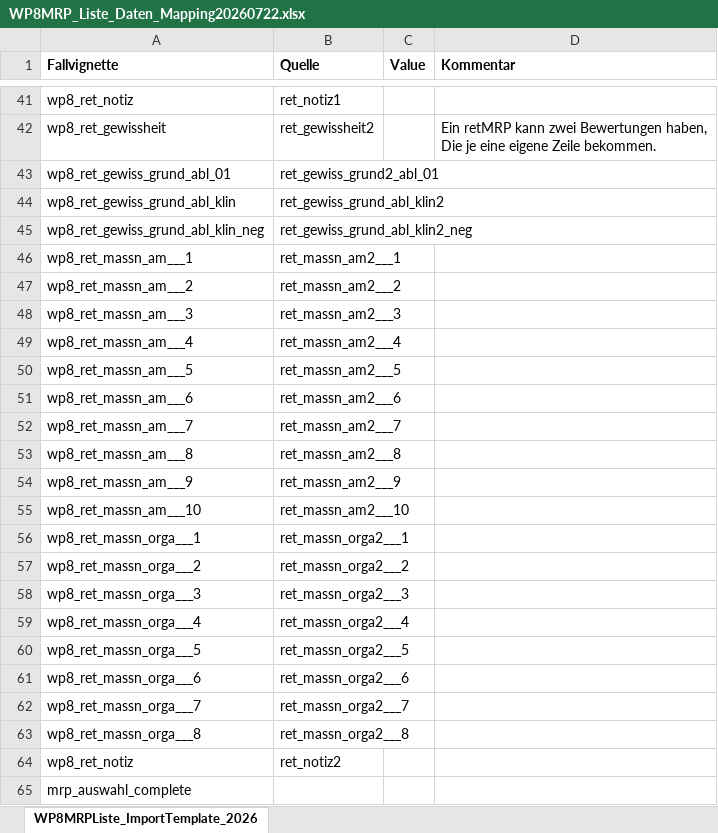
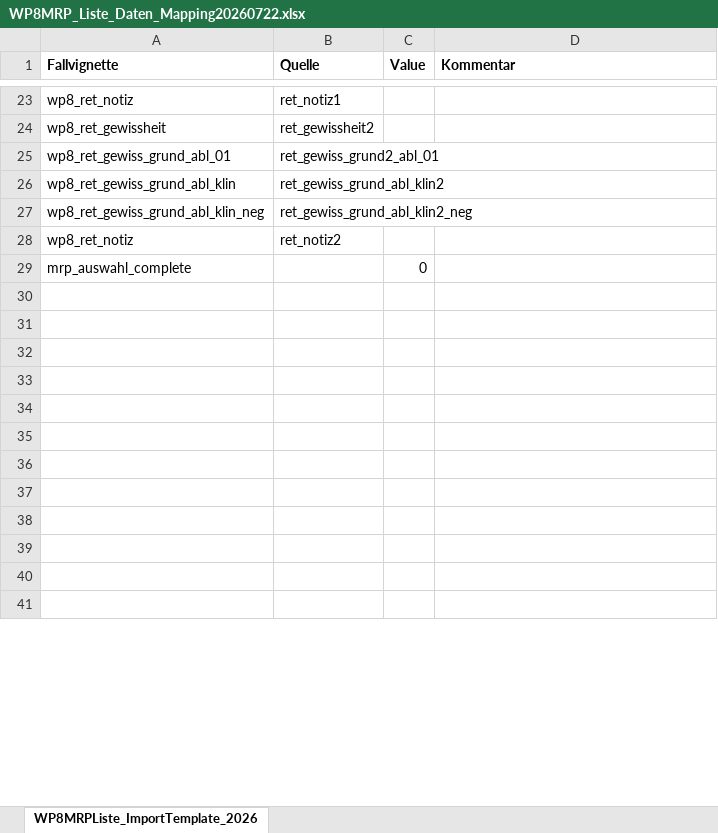
Before and after one commit to medizininformatik-initiative/INTERPOLAR, an Excel workbook: R-dataprocessor/submodules/manual_start/Fallvignette_Process_Evaluation/R-Fallvignette_Process_Evaluation/inst/extdata/WP8MRP_Liste_Daten_Mapping20260722.xlsx, sheet WP8MRPListe_ImportTemplate_2026, drawn as a sheet; only a part is shown, gaps mark what is left out; values as stored, in another font and other column widths than the file's, no borders; removed rows and columns are numbered as before the commit, all else as after; ↵ is a line break in a cell; the diff covers the shown part only; the diff names each change by its address in the sheet, - before the commit and + after, or states it on an @@ line.

Commit message:
Refine fallvignette export values refs #1328

```diff
--- a/R-dataprocessor/submodules/manual_start/Fallvignette_Process_Evaluation/R-Fallvignette_Process_Evaluation/inst/extdata/WP8MRP_Liste_Daten_Mapping20260722.xlsx (sheet WP8MRPListe_ImportTemplate_2026)
+++ b/R-dataprocessor/submodules/manual_start/Fallvignette_Process_Evaluation/R-Fallvignette_Process_Evaluation/inst/extdata/WP8MRP_Liste_Daten_Mapping20260722.xlsx (sheet WP8MRPListe_ImportTemplate_2026)
-D24 (Kommentar): Ein retMRP kann zwei Bewertungen haben, ↵ Die je eine eigene Zeile bekommen.
+D24 (Kommentar): (empty)
-row 46: wp8_ret_massn_am___1 | ret_massn_am2___1
-row 47: wp8_ret_massn_am___2 | ret_massn_am2___2
-row 48: wp8_ret_massn_am___3 | ret_massn_am2___3
-row 49: wp8_ret_massn_am___4 | ret_massn_am2___4
-row 50: wp8_ret_massn_am___5 | ret_massn_am2___5
-row 51: wp8_ret_massn_am___6 | ret_massn_am2___6
-row 52: wp8_ret_massn_am___7 | ret_massn_am2___7
-row 53: wp8_ret_massn_am___8 | ret_massn_am2___8
-row 54: wp8_ret_massn_am___9 | ret_massn_am2___9
-row 55: wp8_ret_massn_am___10 | ret_massn_am2___10
-row 56: wp8_ret_massn_orga___1 | ret_massn_orga2___1
-row 57: wp8_ret_massn_orga___2 | ret_massn_orga2___2
-row 58: wp8_ret_massn_orga___3 | ret_massn_orga2___3
-row 59: wp8_ret_massn_orga___4 | ret_massn_orga2___4
-row 60: wp8_ret_massn_orga___5 | ret_massn_orga2___5
-row 61: wp8_ret_massn_orga___6 | ret_massn_orga2___6
-row 62: wp8_ret_massn_orga___7 | ret_massn_orga2___7
-row 63: wp8_ret_massn_orga___8 | ret_massn_orga2___8
-C29 (Value): (empty)
+C29 (Value): 0
+row 30: (empty)
+row 31: (empty)
+row 32: (empty)
+row 33: (empty)
+row 34: (empty)
+row 35: (empty)
+row 36: (empty)
+row 37: (empty)
+row 38: (empty)
+row 39: (empty)
+row 40: (empty)
+row 41: (empty)
```
Also changed, not shown: 24 added rows and 18 removed rows elsewhere in this sheet, 6 other files.
